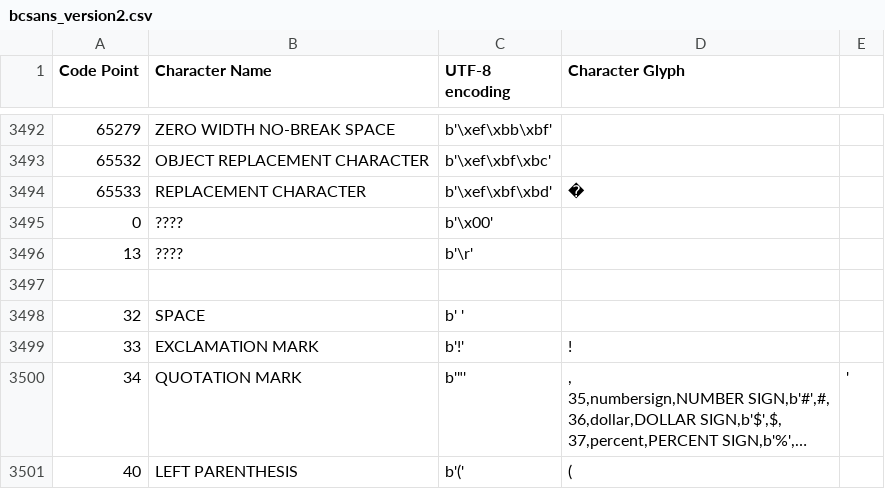
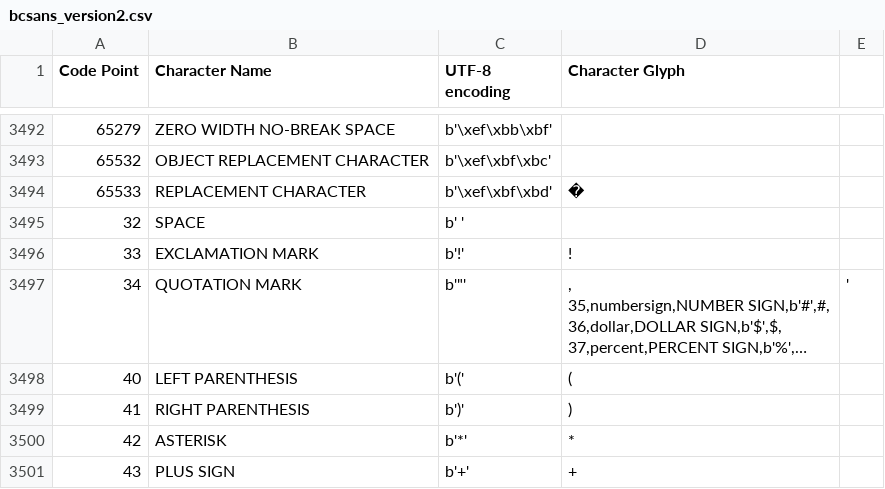
Before and after one commit to bcgov/inclusive-names-service, a CSV file: test_data/bcsans_version2.csv, drawn as a sheet; only a part is shown, gaps mark what is left out; the shorter side is filled out with more unchanged rows; long unchanged cells end in …; the diff names each change by its address in the sheet, - before the commit and + after, or states it on an @@ line.

Commit message:
corrected bcsans_version2.csv

```diff
--- a/test_data/bcsans_version2.csv
+++ b/test_data/bcsans_version2.csv
-row 3495: 0 | ???? | b'\x00'
-row 3496: 13 | ???? | b'\r'
-row 3497: (empty)
```
Also changed, not shown: 1 other file.
